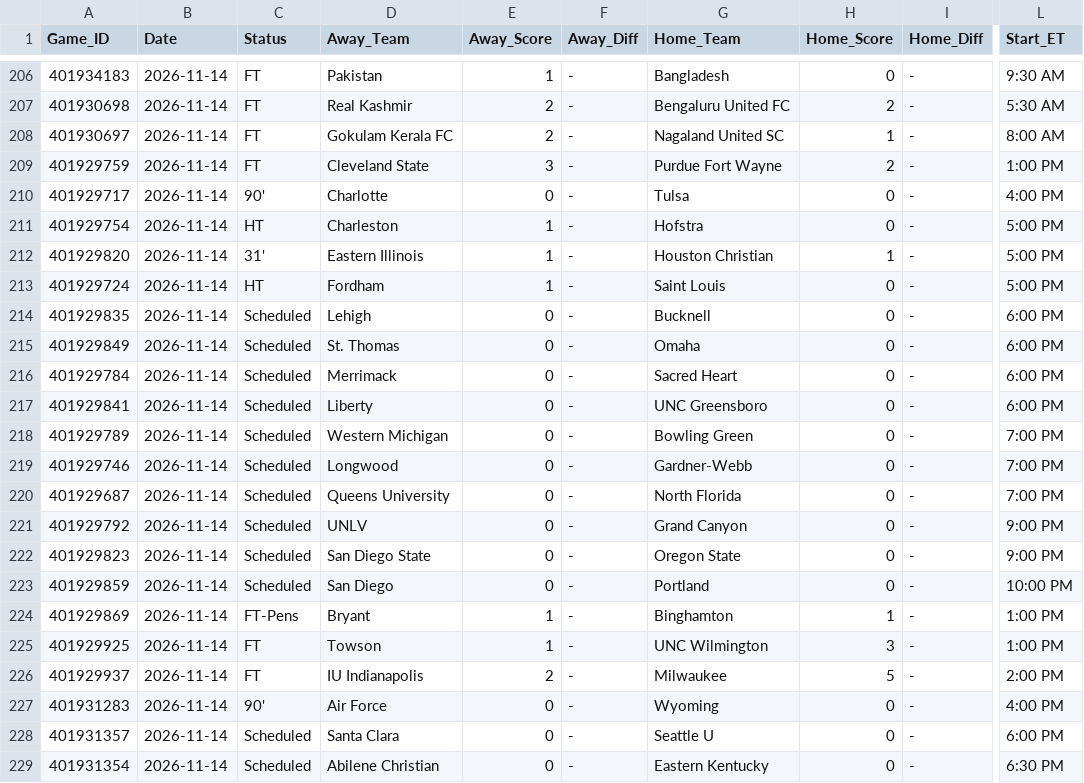
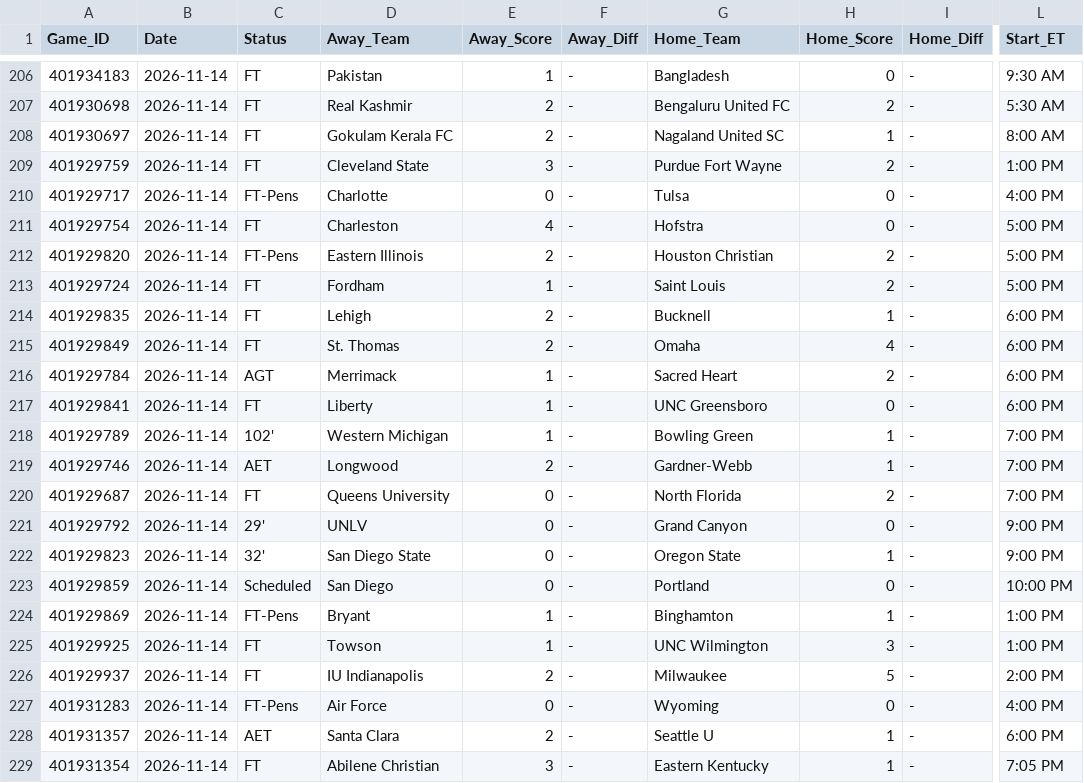
Before and after one commit to danreed001-droid/sport, a CSV file: data/raw/master_soccer_scores.csv, drawn as a sheet; only a part is shown, gaps mark what is left out; the diff covers the shown part only; the diff names each change by its address in the sheet, - before the commit and + after, or states it on an @@ line.

```diff
--- a/data/raw/master_soccer_scores.csv
+++ b/data/raw/master_soccer_scores.csv
-C210 (Status): 90'
+C210 (Status): FT-Pens
-C211 (Status): HT
+C211 (Status): FT
-E211 (Away_Score): 1
+E211 (Away_Score): 4
-C212 (Status): 31'
+C212 (Status): FT-Pens
-E212 (Away_Score): 1
+E212 (Away_Score): 2
-H212 (Home_Score): 1
+H212 (Home_Score): 2
-C213 (Status): HT
+C213 (Status): FT
-H213 (Home_Score): 0
+H213 (Home_Score): 2
-C214:C215 (Status): Scheduled
+C214:C215 (Status): FT
-E214:E215 (Away_Score): 0
+E214:E215 (Away_Score): 2
-H214 (Home_Score): 0
+H214 (Home_Score): 1
-H215 (Home_Score): 0
+H215 (Home_Score): 4
-C216 (Status): Scheduled
+C216 (Status): AGT
-E216:E218 (Away_Score): 0
+E216:E218 (Away_Score): 1
-H216 (Home_Score): 0
+H216 (Home_Score): 2
-C217 (Status): Scheduled
+C217 (Status): FT
-C218 (Status): Scheduled
+C218 (Status): 102'
-H218:H219 (Home_Score): 0
+H218:H219 (Home_Score): 1
-C219 (Status): Scheduled
+C219 (Status): AET
-E219 (Away_Score): 0
+E219 (Away_Score): 2
-C220 (Status): Scheduled
+C220 (Status): FT
-H220 (Home_Score): 0
+H220 (Home_Score): 2
-C221 (Status): Scheduled
+C221 (Status): 29'
-C222 (Status): Scheduled
+C222 (Status): 32'
-H222 (Home_Score): 0
+H222 (Home_Score): 1
-C227 (Status): 90'
+C227 (Status): FT-Pens
-C228 (Status): Scheduled
+C228 (Status): AET
-E228 (Away_Score): 0
+E228 (Away_Score): 2
-H228:H229 (Home_Score): 0
+H228:H229 (Home_Score): 1
-C229 (Status): Scheduled
+C229 (Status): FT
-E229 (Away_Score): 0
+E229 (Away_Score): 3
-L229 (Start_ET): 6:30 PM
+L229 (Start_ET): 7:05 PM
```
Also changed, not shown: 62 edited cells elsewhere in this file, data/raw/cfb_lines.csv, data/raw/master_cfb_scores.csv, 12 other files.
